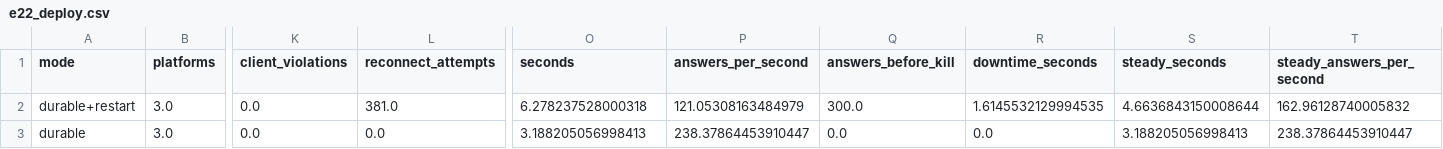
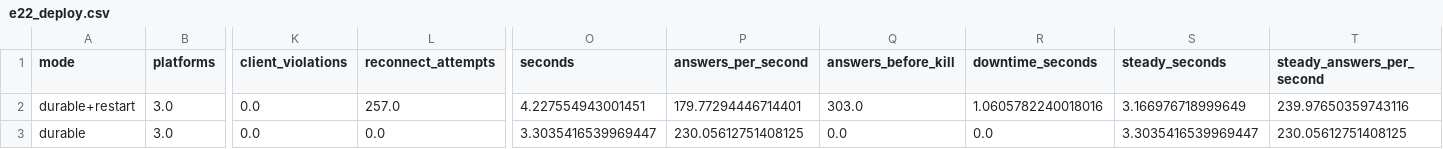
Before and after one commit to llmnjust-afk/SPECTRA, a CSV file: results/e22_deploy.csv, drawn as a sheet; only a part is shown, gaps mark what is left out; the diff names each change by its address in the sheet, - before the commit and + after, or states it on an @@ line.

```diff
--- a/results/e22_deploy.csv
+++ b/results/e22_deploy.csv
-L2 (reconnect_attempts): 381.0
+L2 (reconnect_attempts): 257.0
-O2 (seconds): 6.278237528000318
+O2 (seconds): 4.227554943001451
-P2 (answers_per_second): 121.05308163484979
+P2 (answers_per_second): 179.77294446714401
-Q2 (answers_before_kill): 300.0
+Q2 (answers_before_kill): 303.0
-R2 (downtime_seconds): 1.6145532129994535
+R2 (downtime_seconds): 1.0605782240018016
-S2 (steady_seconds): 4.6636843150008644
+S2 (steady_seconds): 3.166976718999649
-T2 (steady_answers_per_second): 162.96128740005832
+T2 (steady_answers_per_second): 239.97650359743116
-O3 (seconds): 3.188205056998413
+O3 (seconds): 3.3035416539969447
-P3 (answers_per_second): 238.37864453910447
+P3 (answers_per_second): 230.05612751408125
-S3 (steady_seconds): 3.188205056998413
+S3 (steady_seconds): 3.3035416539969447
-T3 (steady_answers_per_second): 238.37864453910447
+T3 (steady_answers_per_second): 230.05612751408125
```
Also changed, not shown: results/e11_utility.csv, results/e17_latency.csv, 35 other files.
